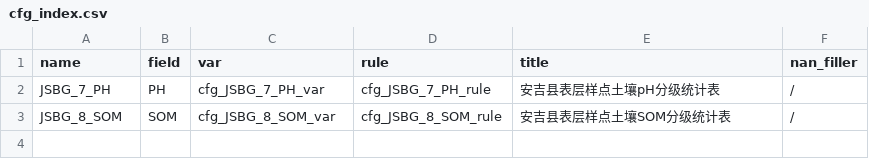
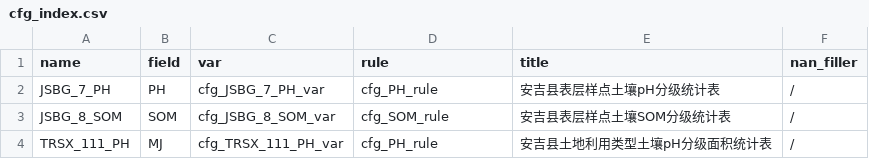
Before and after one commit to MrCare/soil_reports, a CSV file: config/cfg_index.csv, drawn as a sheet.

```diff
--- a/config/cfg_index.csv
+++ b/config/cfg_index.csv
@@ -1,3 +1,4 @@
 name,field,var,rule,title,nan_filler
-JSBG_7_PH,PH,cfg_JSBG_7_PH_var,cfg_JSBG_7_PH_rule,"安吉县表层样点土壤pH分级统计表","/"
-JSBG_8_SOM,SOM,cfg_JSBG_8_SOM_var,cfg_JSBG_8_SOM_rule,"安吉县表层样点土壤SOM分级统计表","/"
+JSBG_7_PH,PH,cfg_JSBG_7_PH_var,cfg_PH_rule,"安吉县表层样点土壤pH分级统计表","/"
+JSBG_8_SOM,SOM,cfg_JSBG_8_SOM_var,cfg_SOM_rule,"安吉县表层样点土壤SOM分级统计表","/"
+TRSX_111_PH,MJ,cfg_TRSX_111_PH_var,cfg_PH_rule,"安吉县土地利用类型土壤pH分级面积统计表","/"
```
Also changed, not shown: 5 other files.
